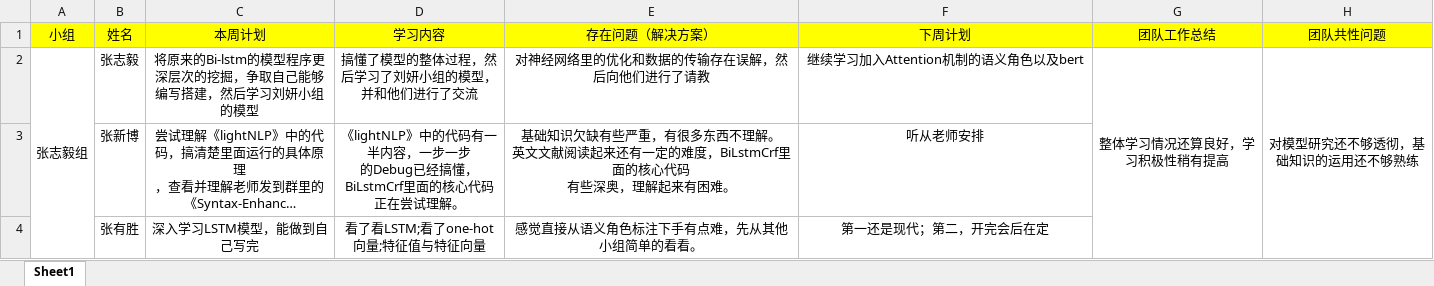
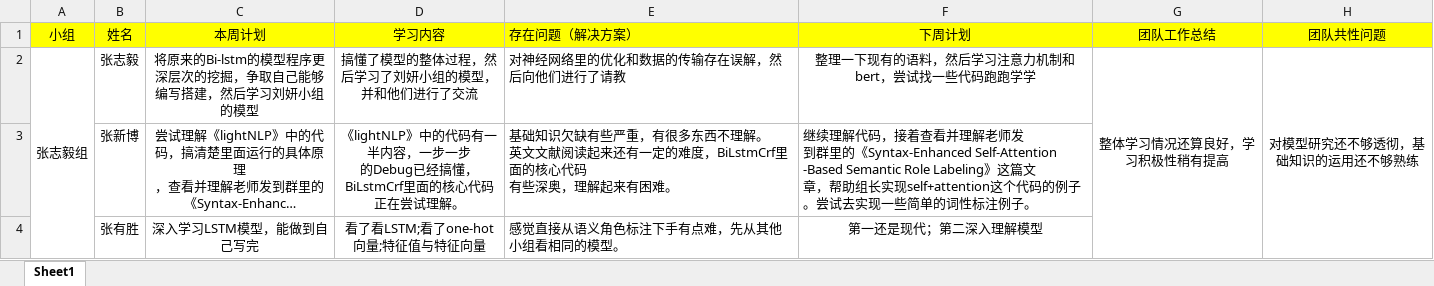
Before and after one commit to dependent-analysis/DPanalysis, an Excel workbook: doc/log/张志毅小组第十周周报.xlsx, sheet Sheet1, drawn as a sheet; long unchanged cells end in …; values as stored, in another font and other column widths than the file's, no borders; ↵ is a line break in a cell; the diff names each change by its address in the sheet, - before the commit and + after, or states it on an @@ line.

```diff
--- a/doc/log/张志毅小组第十周周报.xlsx (sheet Sheet1)
+++ b/doc/log/张志毅小组第十周周报.xlsx (sheet Sheet1)
-E1:E2 alignment: center
+E1:E2 alignment: left
-F2 (下周计划): 继续学习加入Attention机制的语义角色以及bert
+F2 (下周计划): 整理一下现有的语料，然后学习注意力机制和bert，尝试找一些代码跑跑学学
-E3:F3 alignment: center
+E3:F3 alignment: left
-F3 (下周计划): 听从老师安排
+F3 (下周计划): 继续理解代码，接着查看并理解老师发 ↵ 到群里的《Syntax-Enhanced Self-Attention ↵ -Based Semantic Role Labeling》这篇文 ↵ 章，帮助组长实现self+attention这个代码的例子 ↵ 。尝试去实现一些简单的词性标注例子。
-E4 (存在问题（解决方案）): 感觉直接从语义角色标注下手有点难，先从其他小组简单的看看。
+E4 (存在问题（解决方案）): 感觉直接从语义角色标注下手有点难，先从其他小组看相同的模型。
-E4 alignment: center
+E4 alignment: left
-F4 (下周计划): 第一还是现代；第二，开完会后在定
+F4 (下周计划): 第一还是现代；第二深入理解模型
```
Also changed, not shown: doc/log/201701024217张志毅.xlsx.
